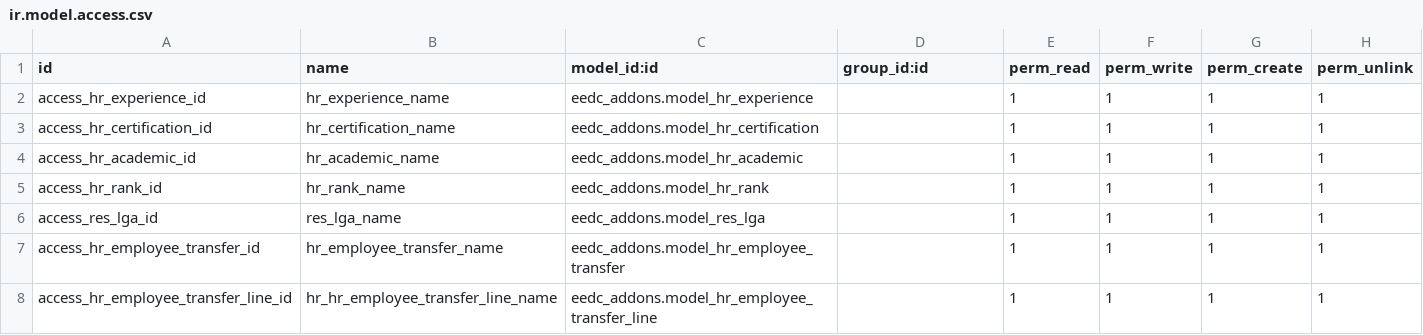
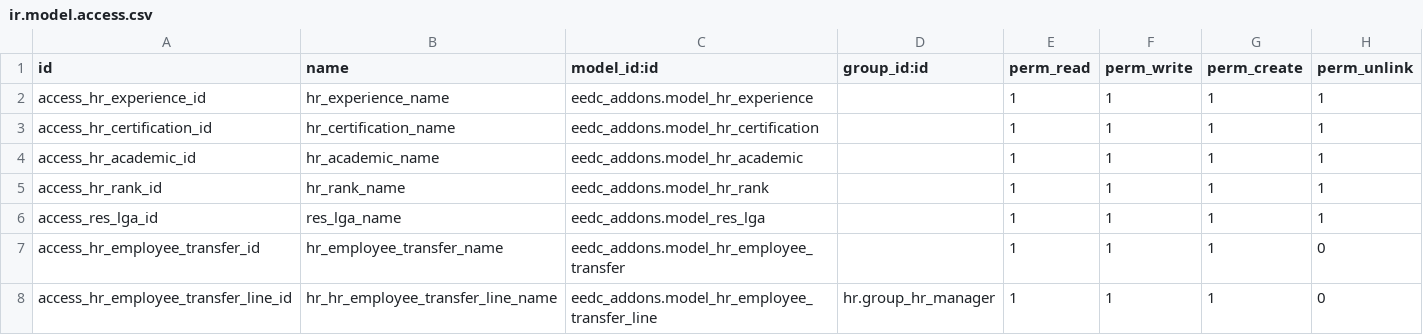
Before and after one commit to madux/EEDC_ERP, a CSV file: eedc_addons/security/ir.model.access.csv, drawn as a sheet.

```diff
--- a/eedc_addons/security/ir.model.access.csv
+++ b/eedc_addons/security/ir.model.access.csv
@@ -6,3 +6,3 @@ access_hr_rank_id,hr_rank_name,eedc_addons.model_hr_rank,,1,1,1,1
 access_res_lga_id,res_lga_name,eedc_addons.model_res_lga,,1,1,1,1
-access_hr_employee_transfer_id,hr_employee_transfer_name,eedc_addons.model_hr_employee_transfer,,1,1,1,1
-access_hr_employee_transfer_line_id,hr_hr_employee_transfer_line_name,eedc_addons.model_hr_employee_transfer_line,,1,1,1,1
+access_hr_employee_transfer_id,hr_employee_transfer_name,eedc_addons.model_hr_employee_transfer,,1,1,1,0
+access_hr_employee_transfer_line_id,hr_hr_employee_transfer_line_name,eedc_addons.model_hr_employee_transfer_line,hr.group_hr_manager,1,1,1,0
```
Also changed, not shown: 5 other files.
